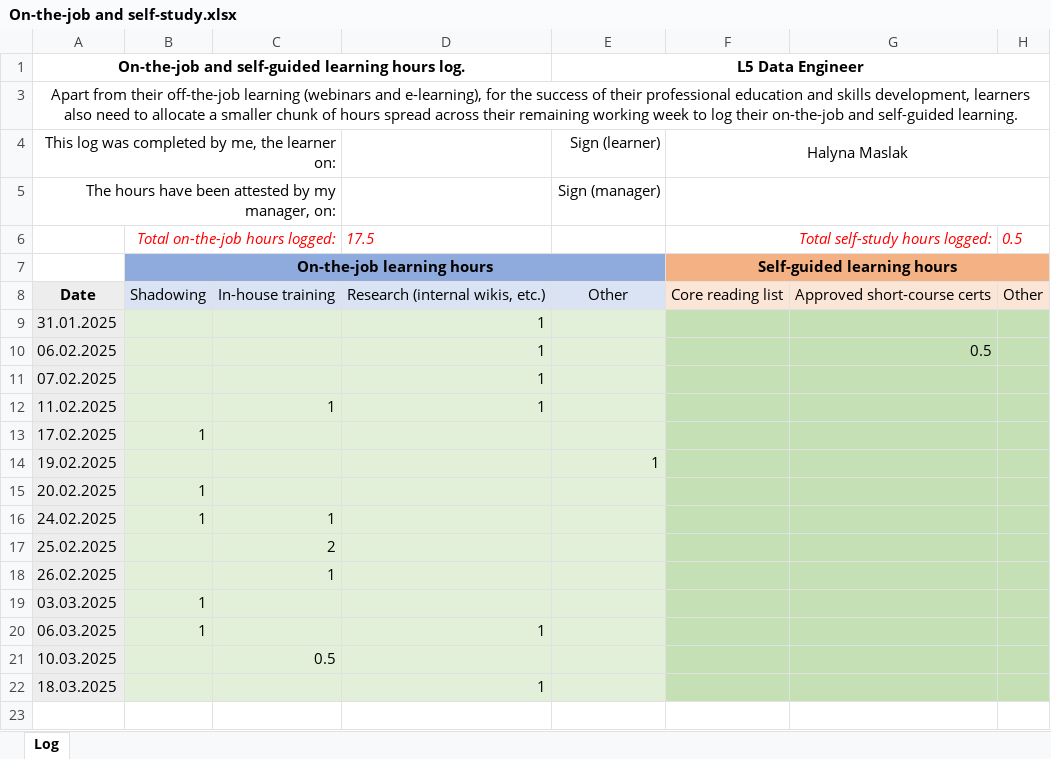
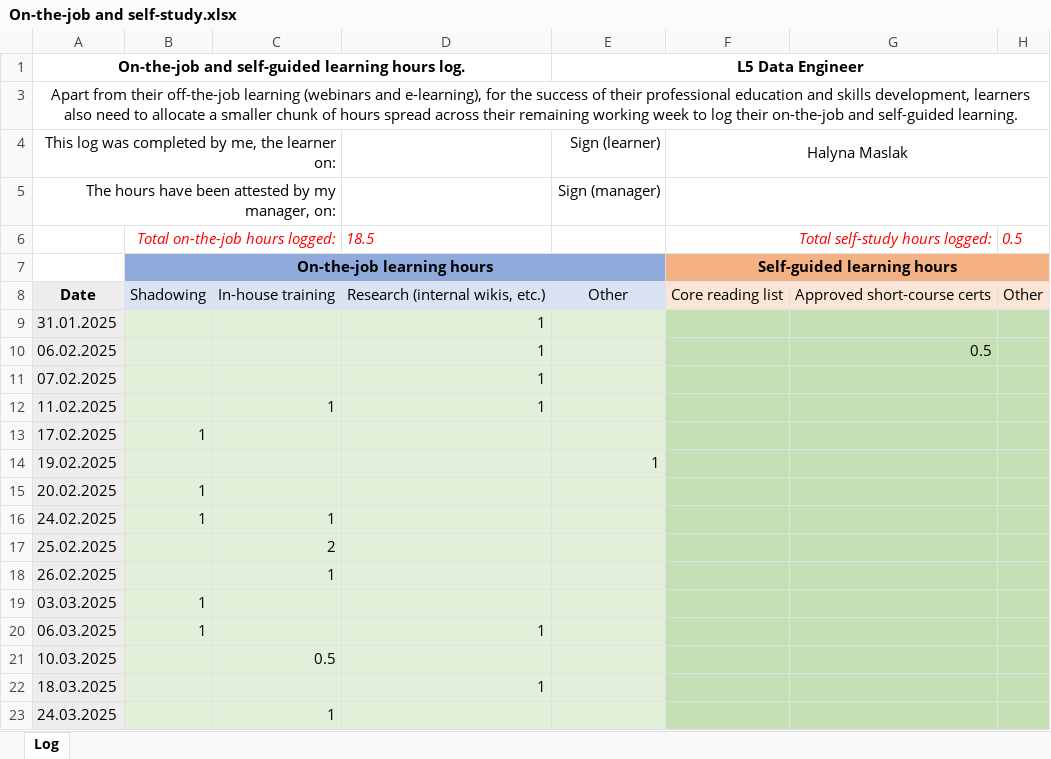
Before and after one commit to HalynaMaslak/Learning-Journal, an Excel workbook: On-the-job and self-study.xlsx, sheet Log, drawn as a sheet; values as stored, in another font and other column widths than the file's, no borders; the diff names each change by its address in the sheet, - before the commit and + after, or states it on an @@ line.

```diff
--- a/On-the-job and self-study.xlsx (sheet Log)
+++ b/On-the-job and self-study.xlsx (sheet Log)
-D6: 17.5
+D6: 18.5
+row 23: 24.03.2025 |  | 1
```
Also changed, not shown: Halyna Maslak OTJ Tracker DE L5.xlsx.
